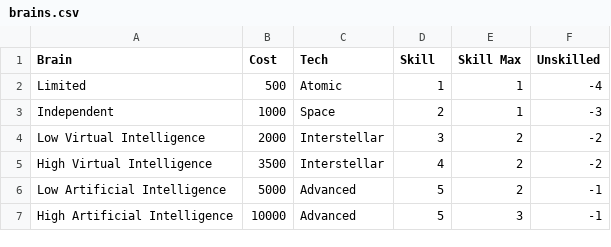
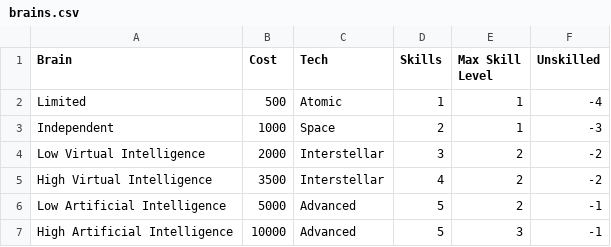
Before and after one commit to ledlogic/quantum-starfarer, a CSV file: data/brains.csv, drawn as a sheet.

Commit message:
Add skills from brains

```diff
--- a/data/brains.csv
+++ b/data/brains.csv
@@ -1,2 +1,2 @@
-Brain|Cost|Tech|Skill|Skill Max|Unskilled
+Brain|Cost|Tech|Skills|Max Skill Level|Unskilled
 Limited|500|Atomic|1|1|-4
```
Also changed, not shown: 2 other files.
